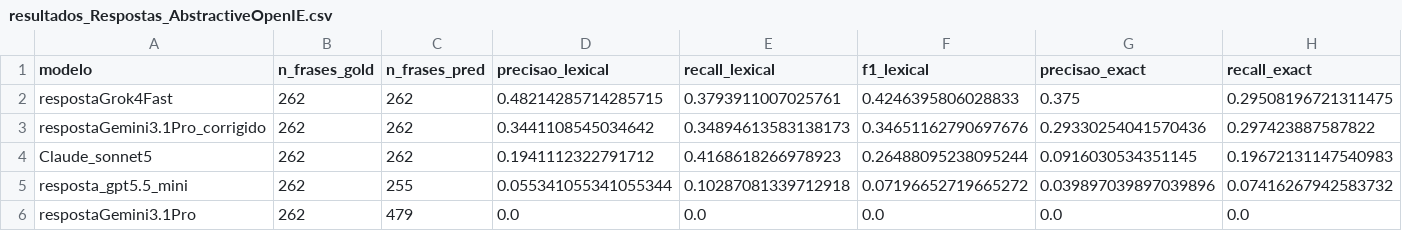
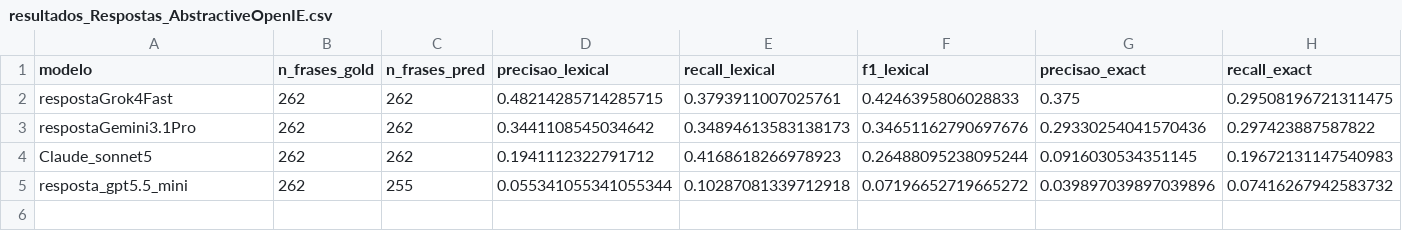
Before and after one commit to LukaOliver-S/LLM_Open_IE, a CSV file: resultados_Respostas_AbstractiveOpenIE.csv, drawn as a sheet; only a part is shown; rows hold the shown columns only; the diff names each change by its address in the sheet, - before the commit and + after, or states it on an @@ line.

```diff
--- a/resultados_Respostas_AbstractiveOpenIE.csv
+++ b/resultados_Respostas_AbstractiveOpenIE.csv
-A3 (modelo): respostaGemini3.1Pro_corrigido
+A3 (modelo): respostaGemini3.1Pro
-row 6: respostaGemini3.1Pro | 262 | 479 | 0.0 | 0.0 | 0.0 | 0.0 | 0.0
```
Also changed, not shown: 28 other files.
